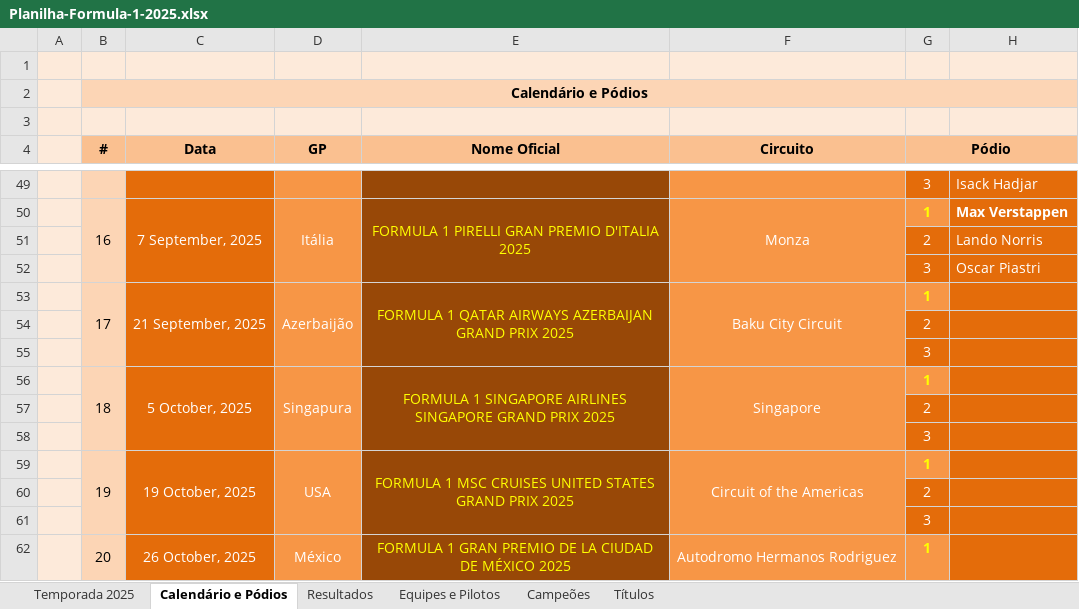
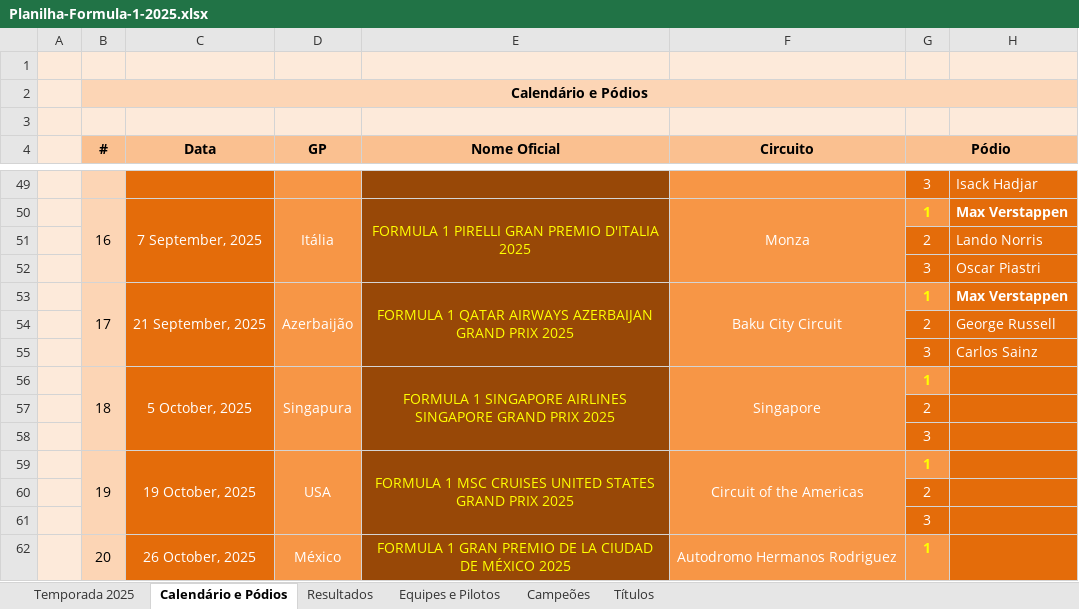
Before and after one commit to maurilyn/f1-planilha-2025, an Excel workbook: Planilha-Formula-1-2025.xlsx, sheet Calendário e Pódios, drawn as a sheet; only a part is shown, gaps mark what is left out; values as stored, in another font and other column widths than the file's, no borders; charts and pictures not drawn; the diff names each change by its address in the sheet, - before the commit and + after, or states it on an @@ line.

```diff
--- a/Planilha-Formula-1-2025.xlsx (sheet Calendário e Pódios)
+++ b/Planilha-Formula-1-2025.xlsx (sheet Calendário e Pódios)
-H53: (empty)
+H53: Max Verstappen
-H54: (empty)
+H54: George Russell
-H55: (empty)
+H55: Carlos Sainz
```
Also changed, not shown: sheet Temporada 2025, sheet Resultados, formulas that keep their value, hidden cells.
